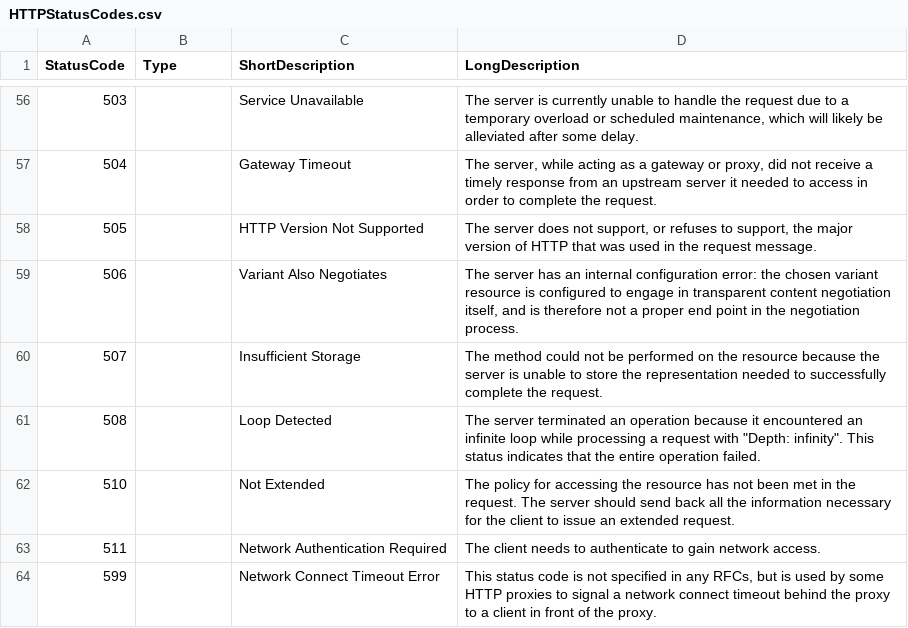
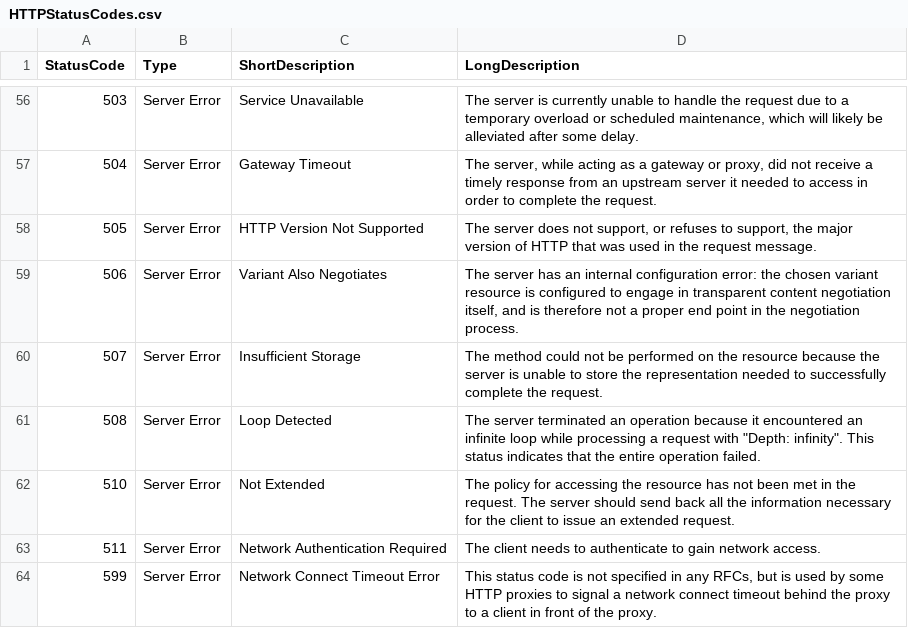
Before and after one commit to PrateekKumarSingh/PowershellScrapy, a CSV file: HTTPStatusCodes/HTTPStatusCodes.csv, drawn as a sheet; only a part is shown, gaps mark what is left out; the diff covers the shown part only.

```diff
--- a/HTTPStatusCodes/HTTPStatusCodes.csv
+++ b/HTTPStatusCodes/HTTPStatusCodes.csv
@@ -56,9 +56,9 @@
-"503",,"Service Unavailable ","The server is currently unable to handle the request due to a temporary overload or scheduled maintenance, which will likely be alleviated after some delay."
-"504",,"Gateway Timeout ","The server, while acting as a gateway or proxy, did not receive a timely response from an upstream server it needed to access in order to complete the request."
-"505",,"HTTP Version Not Supported ","The server does not support, or refuses to support, the major version of HTTP that was used in the request message."
-"506",,"Variant Also Negotiates ","The server has an internal configuration error: the chosen variant resource is configured to engage in transparent content negotiation itself, and is therefore not a proper end point in the negotiation process."
-"507",,"Insufficient Storage ","The method could not be performed on the resource because the server is unable to store the representation needed to successfully complete the request."
-"508",,"Loop Detected ","The server terminated an operation because it encountered an infinite loop while processing a request with ""Depth: infinity"". This status indicates that the entire operation failed."
-"510",,"Not Extended ","The policy for accessing the resource has not been met in the request. The server should send back all the information necessary for the client to issue an extended request."
-"511",,"Network Authentication Required ","The client needs to authenticate to gain network access."
-"599",,"Network Connect Timeout Error ","This status code is not specified in any RFCs, but is used by some HTTP proxies to signal a network connect timeout behind the proxy to a client in front of the proxy."
+"503","Server Error","Service Unavailable ","The server is currently unable to handle the request due to a temporary overload or scheduled maintenance, which will likely be alleviated after some delay."
+"504","Server Error","Gateway Timeout ","The server, while acting as a gateway or proxy, did not receive a timely response from an upstream server it needed to access in order to complete the request."
+"505","Server Error","HTTP Version Not Supported ","The server does not support, or refuses to support, the major version of HTTP that was used in the request message."
+"506","Server Error","Variant Also Negotiates ","The server has an internal configuration error: the chosen variant resource is configured to engage in transparent content negotiation itself, and is therefore not a proper end point in the negotiation process."
+"507","Server Error","Insufficient Storage ","The method could not be performed on the resource because the server is unable to store the representation needed to successfully complete the request."
+"508","Server Error","Loop Detected ","The server terminated an operation because it encountered an infinite loop while processing a request with ""Depth: infinity"". This status indicates that the entire operation failed."
+"510","Server Error","Not Extended ","The policy for accessing the resource has not been met in the request. The server should send back all the information necessary for the client to issue an extended request."
+"511","Server Error","Network Authentication Required ","The client needs to authenticate to gain network access."
+"599","Server Error","Network Connect Timeout Error ","This status code is not specified in any RFCs, but is used by some HTTP proxies to signal a network connect timeout behind the proxy to a client in front of the proxy."
```
Also changed, not shown: 57 edited cells elsewhere in this file.
